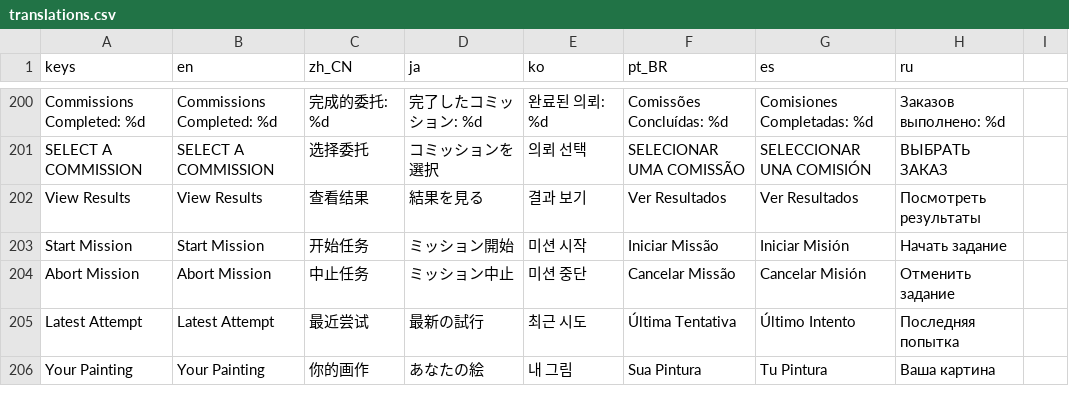
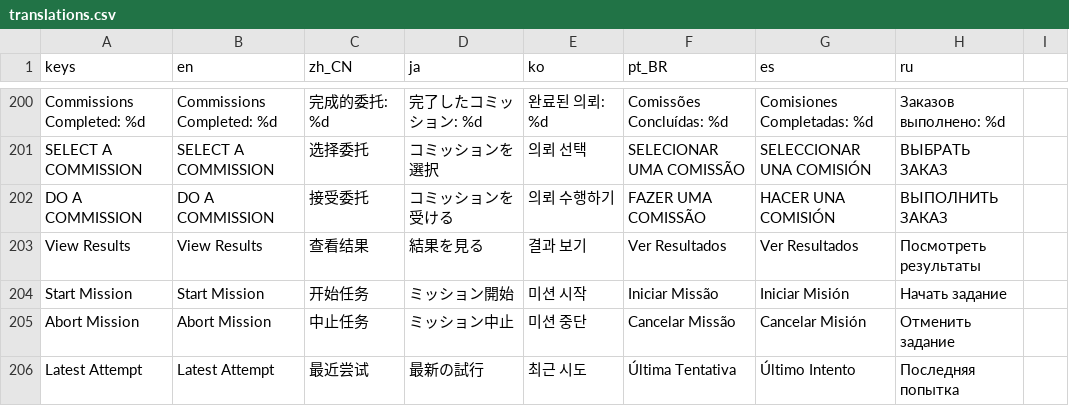
Before and after one commit to webgnar/studio-sim-godot, a CSV file: translations/translations.csv, drawn as a sheet; only a part is shown, gaps mark what is left out; the shorter side is filled out with more unchanged rows; the diff names each change by its address in the sheet, - before the commit and + after, or states it on an @@ line.

```diff
--- a/translations/translations.csv
+++ b/translations/translations.csv
+row 202: DO A COMMISSION | DO A COMMISSION | 接受委托 | コミッションを受ける | 의뢰 수행하기 | FAZER UMA COMISSÃO | HACER UNA COMISIÓN | ВЫПОЛНИТЬ ЗАКАЗ
```
Also changed, not shown: 10 other files.
